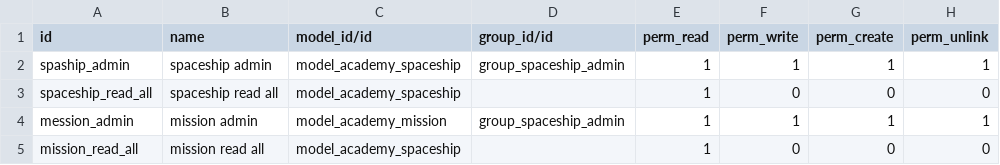
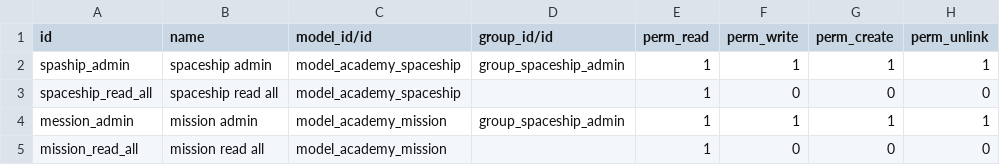
Before and after one commit to ithamdanhomepro/online_technical_training, a CSV file: odoo_spaceship/security/ir.model.access.csv, drawn as a sheet.

Commit message:
(Fix) security files and added images

```diff
--- a/odoo_spaceship/security/ir.model.access.csv
+++ b/odoo_spaceship/security/ir.model.access.csv
@@ -4,2 +4,2 @@ spaceship_read_all,spaceship read all,model_academy_spaceship,,1,0,0,0
 mession_admin,mission admin,model_academy_mission,group_spaceship_admin,1,1,1,1
-mission_read_all,mission read all,model_academy_spaceship,,1,0,0,0
+mission_read_all,mission read all,model_academy_mission,,1,0,0,0
```
